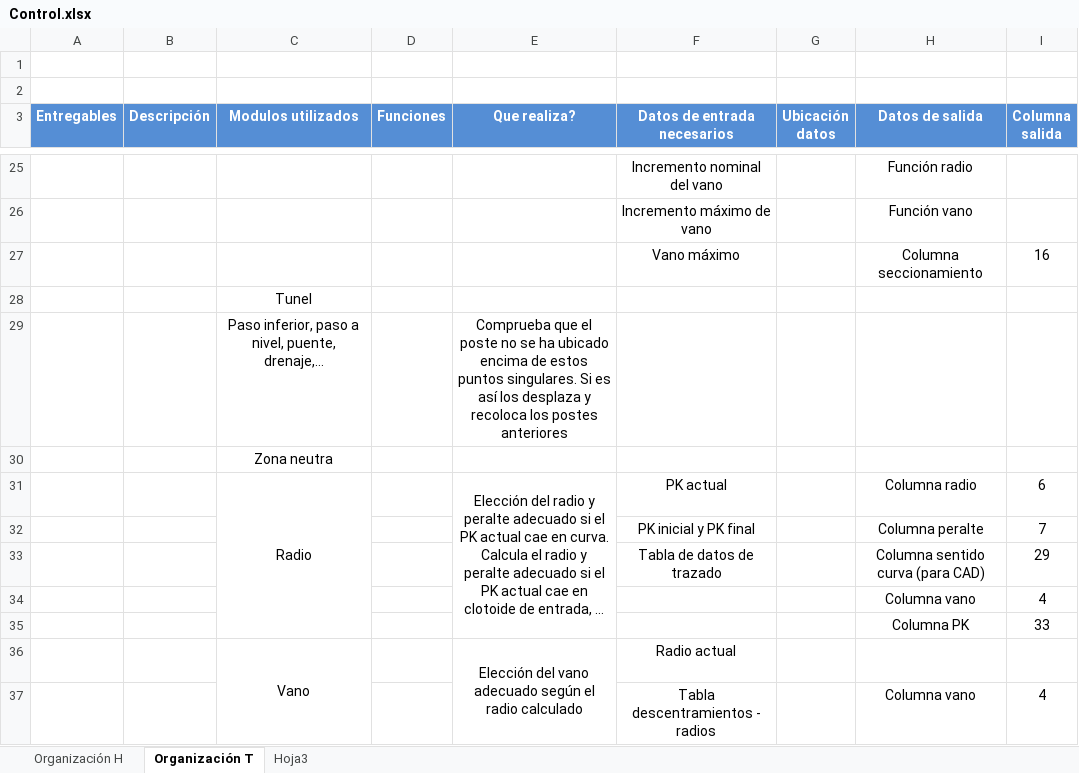
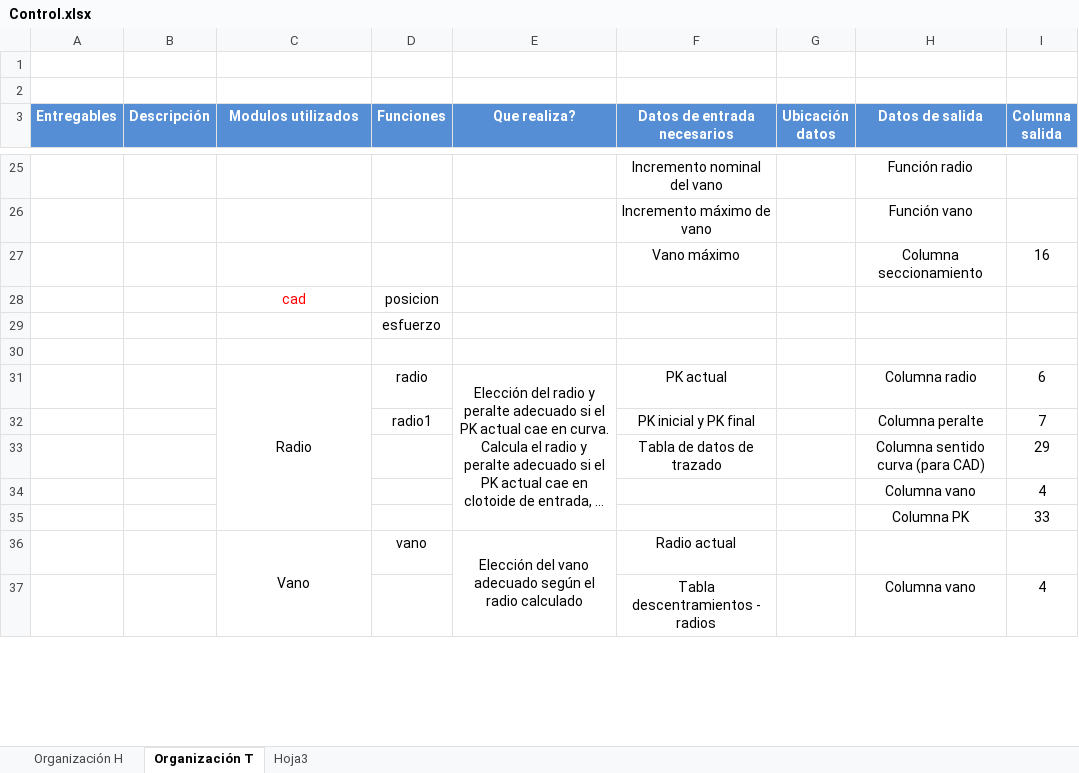
Before and after one commit to VictorSENER/reposLECatenaria, an Excel workbook: Control.xlsx, sheet Organización T, drawn as a sheet; only a part is shown, gaps mark what is left out; long unchanged cells end in …; values as stored, in another font and other column widths than the file's, no borders; removed rows and columns are numbered as before the commit, all else as after; the diff covers the shown part only; the diff names each change by its address in the sheet, - before the commit and + after, or states it on an @@ line.

Commit message:
Nueva organización mediante módulos

```diff
--- a/Control.xlsx (sheet Organización T)
+++ b/Control.xlsx (sheet Organización T)
-row 28:  |  | Tunel
-row 29:  |  | Paso inferior, paso a nivel, puente, drenaje,… |  | Comprueba que el poste no se ha ubicado encima de estos puntos singulares. Si es así los desplaza y recoloca los postes anteriores
+row 28:  |  | cad | posicion
+row 29:  |  |  | esfuerzo
-C30 (Modulos utilizados): Zona neutra
+C30 (Modulos utilizados): (empty)
-D31 (Funciones): (empty)
+D31 (Funciones): radio
-D32 (Funciones): (empty)
+D32 (Funciones): radio1
-D36 (Funciones): (empty)
+D36 (Funciones): vano
```
Also changed, not shown: 3 added rows, 2 removed rows, 12 edited cells, cell formats and merged cells elsewhere in this sheet.
